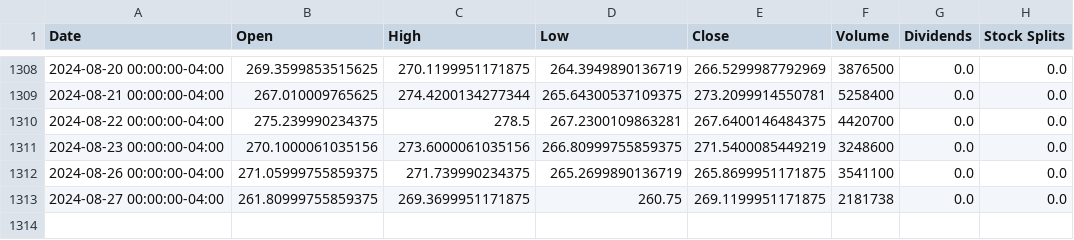
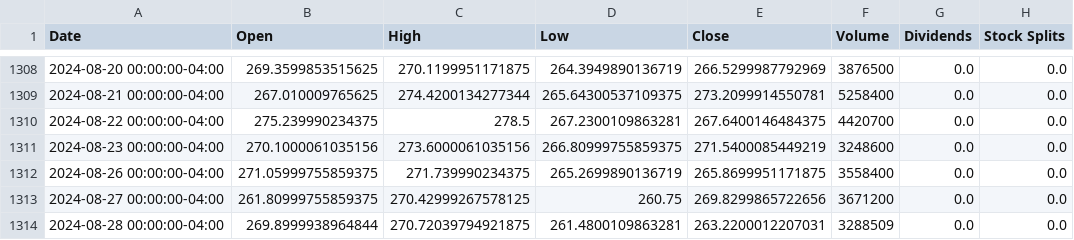
Before and after one commit to sebst/thatus-wi-2024-stocks, a CSV file: data/CRWD.csv, drawn as a sheet; only a part is shown, gaps mark what is left out.

Commit message:
Update stock data

```diff
--- a/data/CRWD.csv
+++ b/data/CRWD.csv
@@ -1311,3 +1311,4 @@ Date,Open,High,Low,Close,Volume,Dividends,Stock Splits
 2024-08-23 00:00:00-04:00,270.1000061035156,273.6000061035156,266.80999755859375,271.5400085449219,3248600,0.0,0.0
-2024-08-26 00:00:00-04:00,271.05999755859375,271.739990234375,265.2699890136719,265.8699951171875,3541100,0.0,0.0
-2024-08-27 00:00:00-04:00,261.80999755859375,269.3699951171875,260.75,269.1199951171875,2181738,0.0,0.0
+2024-08-26 00:00:00-04:00,271.05999755859375,271.739990234375,265.2699890136719,265.8699951171875,3558400,0.0,0.0
+2024-08-27 00:00:00-04:00,261.80999755859375,270.42999267578125,260.75,269.8299865722656,3671200,0.0,0.0
+2024-08-28 00:00:00-04:00,269.8999938964844,270.72039794921875,261.4800109863281,263.2200012207031,3288509,0.0,0.0
```
Also changed, not shown: 5 other files.
